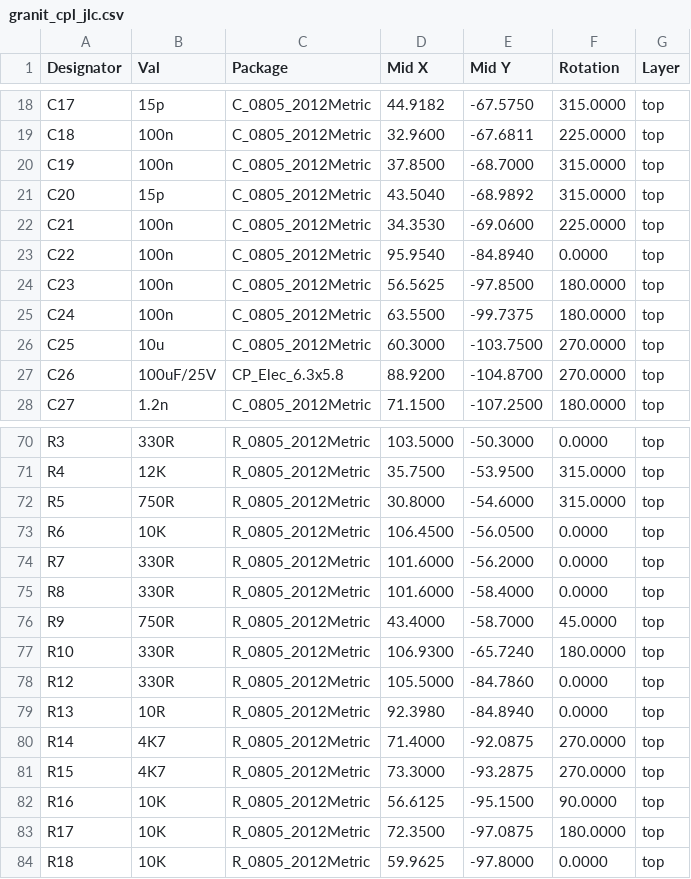
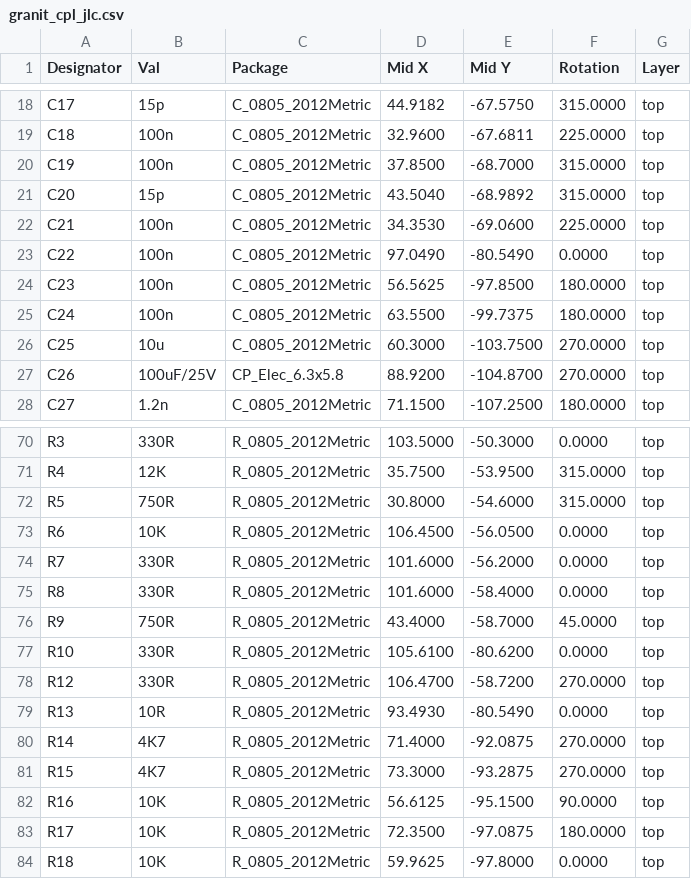
Before and after one commit to laenzlinger/granit, a CSV file: JLCPCB/granit_cpl_jlc.csv, drawn as a sheet; only a part is shown, gaps mark what is left out.

Commit message:
Deploying to gh-pages from @ laenzlinger/granit@dc6cfbd27b7e06a4b59a5497620885c0c8499027 🚀

```diff
--- a/JLCPCB/granit_cpl_jlc.csv
+++ b/JLCPCB/granit_cpl_jlc.csv
@@ -22,3 +22,3 @@ Designator,Val,Package,Mid X,Mid Y,Rotation,Layer
 "C21","100n","C_0805_2012Metric",34.3530,-69.0600,225.0000,top
-"C22","100n","C_0805_2012Metric",95.9540,-84.8940,0.0000,top
+"C22","100n","C_0805_2012Metric",97.0490,-80.5490,0.0000,top
 "C23","100n","C_0805_2012Metric",56.5625,-97.8500,180.0000,top
@@ -76,5 +76,5 @@ Designator,Val,Package,Mid X,Mid Y,Rotation,Layer
 "R9","750R","R_0805_2012Metric",43.4000,-58.7000,45.0000,top
-"R10","330R","R_0805_2012Metric",106.9300,-65.7240,180.0000,top
-"R12","330R","R_0805_2012Metric",105.5000,-84.7860,0.0000,top
-"R13","10R","R_0805_2012Metric",92.3980,-84.8940,0.0000,top
+"R10","330R","R_0805_2012Metric",105.6100,-80.6200,0.0000,top
+"R12","330R","R_0805_2012Metric",106.4700,-58.7200,270.0000,top
+"R13","10R","R_0805_2012Metric",93.4930,-80.5490,0.0000,top
 "R14","4K7","R_0805_2012Metric",71.4000,-92.0875,270.0000,top
```
Also changed, not shown: 13 other files.
